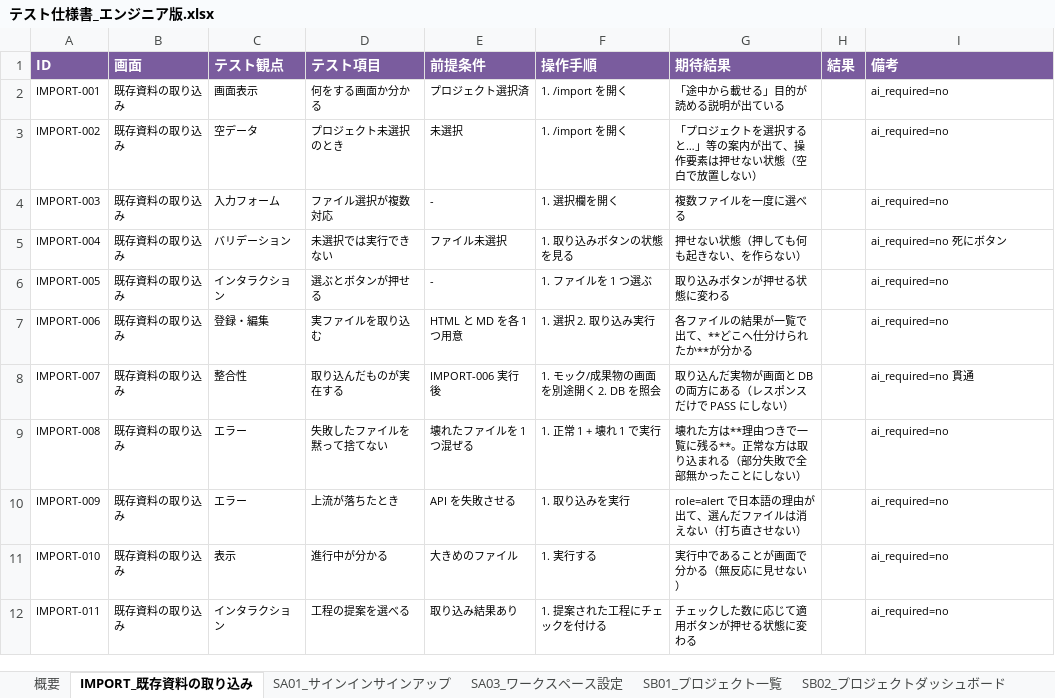
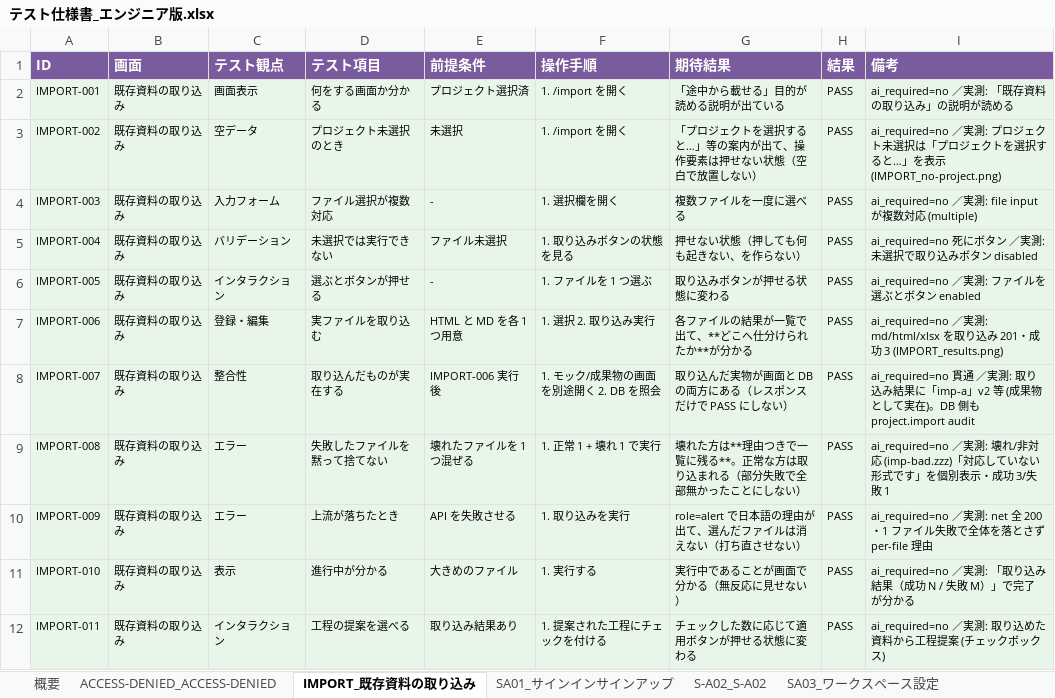
Before and after one commit to engine-base/Atelier, an Excel workbook: apps/web/.qa/テスト仕様書_エンジニア版.xlsx, sheet IMPORT_既存資料の取り込み, drawn as a sheet; only a part is shown; values as stored, in another font and other column widths than the file's, no borders; the diff covers the shown part only; the diff names each change by its address in the sheet, - before the commit and + after, or states it on an @@ line.

```diff
--- a/apps/web/.qa/テスト仕様書_エンジニア版.xlsx (sheet IMPORT_既存資料の取り込み)
+++ b/apps/web/.qa/テスト仕様書_エンジニア版.xlsx (sheet IMPORT_既存資料の取り込み)
+sheet tab: ACCESS-DENIED_ACCESS-DENIED
+sheet tab: S-A02_S-A02
-A2:I12 fill: none
+A2:I12 fill: #E8F5E9
-H2:H12 (結果): (empty)
+H2:H12 (結果): PASS
-I2 (備考): ai_required=no
+I2 (備考): ai_required=no ／実測: 「既存資料の取り込み」の説明が読める
-I3 (備考): ai_required=no
+I3 (備考): ai_required=no ／実測: プロジェクト未選択は「プロジェクトを選択すると…」を表示 (IMPORT_no-project.png)
-I4 (備考): ai_required=no
+I4 (備考): ai_required=no ／実測: file input が複数対応 (multiple)
-I5 (備考): ai_required=no 死にボタン
+I5 (備考): ai_required=no 死にボタン ／実測: 未選択で取り込みボタン disabled
-I6 (備考): ai_required=no
+I6 (備考): ai_required=no ／実測: ファイルを選ぶとボタン enabled
-I7 (備考): ai_required=no
+I7 (備考): ai_required=no ／実測: md/html/xlsx を取り込み 201・成功 3 (IMPORT_results.png)
-I8 (備考): …貫通
+I8 (備考): …貫通 ／実測: 取り込み結果に「imp-a」v2 等 (成果物として実在)。DB 側も project.import audit
-I9 (備考): ai_required=no
+I9 (備考): ai_required=no ／実測: 壊れ/非対応 (imp-bad.zzz)「対応していない形式です」を個別表示・成功 3/失敗 1
-I10 (備考): ai_required=no
+I10 (備考): ai_required=no ／実測: net 全 200・1 ファイル失敗で全体を落とさず per-file 理由
-I11 (備考): ai_required=no
+I11 (備考): ai_required=no ／実測: 「取り込み結果（成功 N / 失敗 M）」で完了が分かる
-I12 (備考): ai_required=no
+I12 (備考): ai_required=no ／実測: 取り込めた資料から工程提案 (チェックボックス)
```
Also changed, not shown: 1 added row, 18 edited cells and cell formats elsewhere in this sheet, sheet ST01_運営ダッシュボード, sheet SA01_サインインサインアップ, sheet TEMPLATES_出力デザインテンプレート, sheet ST07_運営 既定デザインテンプレ, sheet TUC35_初回ウォークスルー, sheet 概要, 10 more sheets, apps/web/.qa/テスト仕様書_クライアント版.xlsx.
